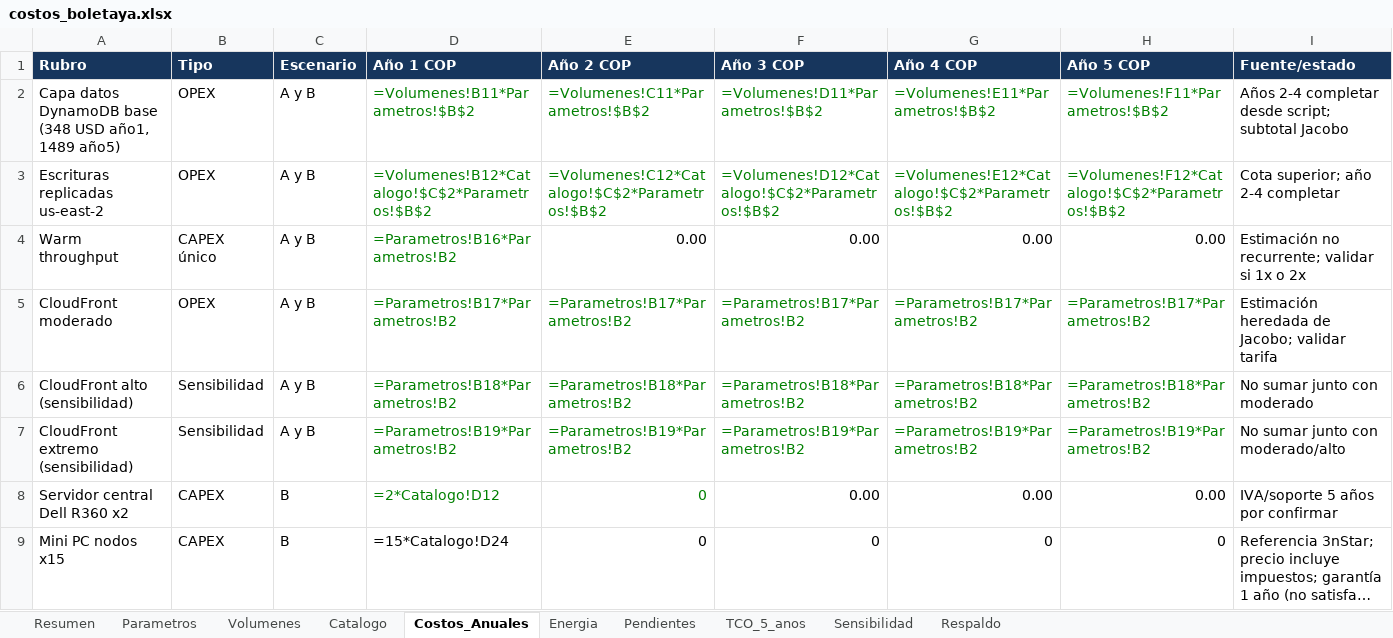
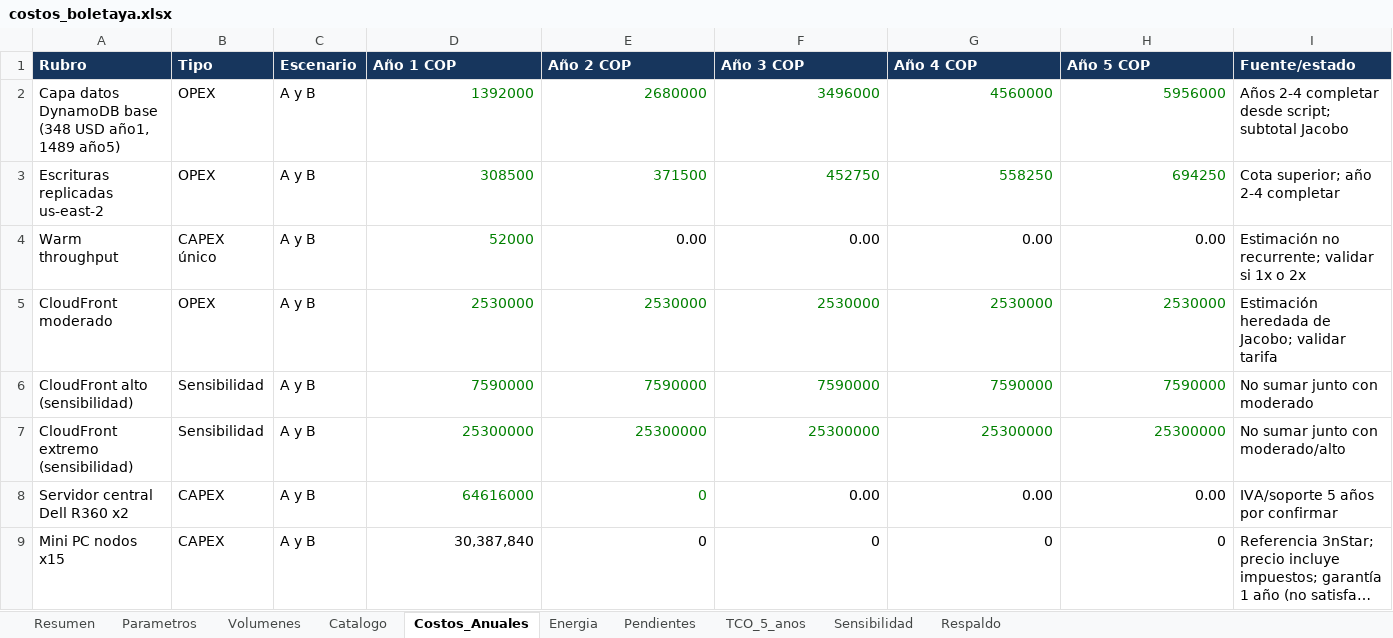
Before and after one commit to Casti197/bdproyecto, an Excel workbook: juanpablo/costos_boletaya.xlsx, sheet Costos_Anuales, drawn as a sheet; only a part is shown; long unchanged cells end in …; values as stored, in another font and other column widths than the file's, no borders; formulas without a stored value are shown as written; the diff covers the shown part only; the diff names each change by its address in the sheet, - before the commit and + after, or states it on an @@ line.

```diff
--- a/juanpablo/costos_boletaya.xlsx (sheet Costos_Anuales)
+++ b/juanpablo/costos_boletaya.xlsx (sheet Costos_Anuales)
-D2 (Año 1 COP): =Volumenes!B11*Parametros!$B$2
+D2 (Año 1 COP): 1392000
-E2 (Año 2 COP): =Volumenes!C11*Parametros!$B$2
+E2 (Año 2 COP): 2680000
-F2 (Año 3 COP): =Volumenes!D11*Parametros!$B$2
+F2 (Año 3 COP): 3496000
-G2 (Año 4 COP): =Volumenes!E11*Parametros!$B$2
+G2 (Año 4 COP): 4560000
-H2 (Año 5 COP): =Volumenes!F11*Parametros!$B$2
+H2 (Año 5 COP): 5956000
-D3 (Año 1 COP): =Volumenes!B12*Catalogo!$C$2*Parametros!$B$2
+D3 (Año 1 COP): 308500
-E3 (Año 2 COP): =Volumenes!C12*Catalogo!$C$2*Parametros!$B$2
+E3 (Año 2 COP): 371500
-F3 (Año 3 COP): =Volumenes!D12*Catalogo!$C$2*Parametros!$B$2
+F3 (Año 3 COP): 452750
-G3 (Año 4 COP): =Volumenes!E12*Catalogo!$C$2*Parametros!$B$2
+G3 (Año 4 COP): 558250
-H3 (Año 5 COP): =Volumenes!F12*Catalogo!$C$2*Parametros!$B$2
+H3 (Año 5 COP): 694250
-D4 (Año 1 COP): =Parametros!B16*Parametros!B2
+D4 (Año 1 COP): 52000
-D5 (Año 1 COP): =Parametros!B17*Parametros!B2
+D5 (Año 1 COP): 2530000
-E5 (Año 2 COP): =Parametros!B17*Parametros!B2
+E5 (Año 2 COP): 2530000
-F5 (Año 3 COP): =Parametros!B17*Parametros!B2
+F5 (Año 3 COP): 2530000
-G5 (Año 4 COP): =Parametros!B17*Parametros!B2
+G5 (Año 4 COP): 2530000
-H5 (Año 5 COP): =Parametros!B17*Parametros!B2
+H5 (Año 5 COP): 2530000
-D6 (Año 1 COP): =Parametros!B18*Parametros!B2
+D6 (Año 1 COP): 7590000
-E6 (Año 2 COP): =Parametros!B18*Parametros!B2
+E6 (Año 2 COP): 7590000
-F6 (Año 3 COP): =Parametros!B18*Parametros!B2
+F6 (Año 3 COP): 7590000
-G6 (Año 4 COP): =Parametros!B18*Parametros!B2
+G6 (Año 4 COP): 7590000
-H6 (Año 5 COP): =Parametros!B18*Parametros!B2
+H6 (Año 5 COP): 7590000
-D7 (Año 1 COP): =Parametros!B19*Parametros!B2
+D7 (Año 1 COP): 25300000
-E7 (Año 2 COP): =Parametros!B19*Parametros!B2
+E7 (Año 2 COP): 25300000
-F7 (Año 3 COP): =Parametros!B19*Parametros!B2
+F7 (Año 3 COP): 25300000
-G7 (Año 4 COP): =Parametros!B19*Parametros!B2
+G7 (Año 4 COP): 25300000
-H7 (Año 5 COP): =Parametros!B19*Parametros!B2
+H7 (Año 5 COP): 25300000
-C8:C9 (Escenario): B
+C8:C9 (Escenario): A y B
-D8 (Año 1 COP): =2*Catalogo!D12
+D8 (Año 1 COP): 64616000
-D9 (Año 1 COP): =15*Catalogo!D24
+D9 (Año 1 COP): 30,387,840
```
Also changed, not shown: 5 added rows and 56 edited cells elsewhere in this sheet, sheet TCO_5_anos, sheet Resumen, sheet Respaldo, sheet Energia, sheet Sensibilidad, sheet Catalogo, 21 other files.
